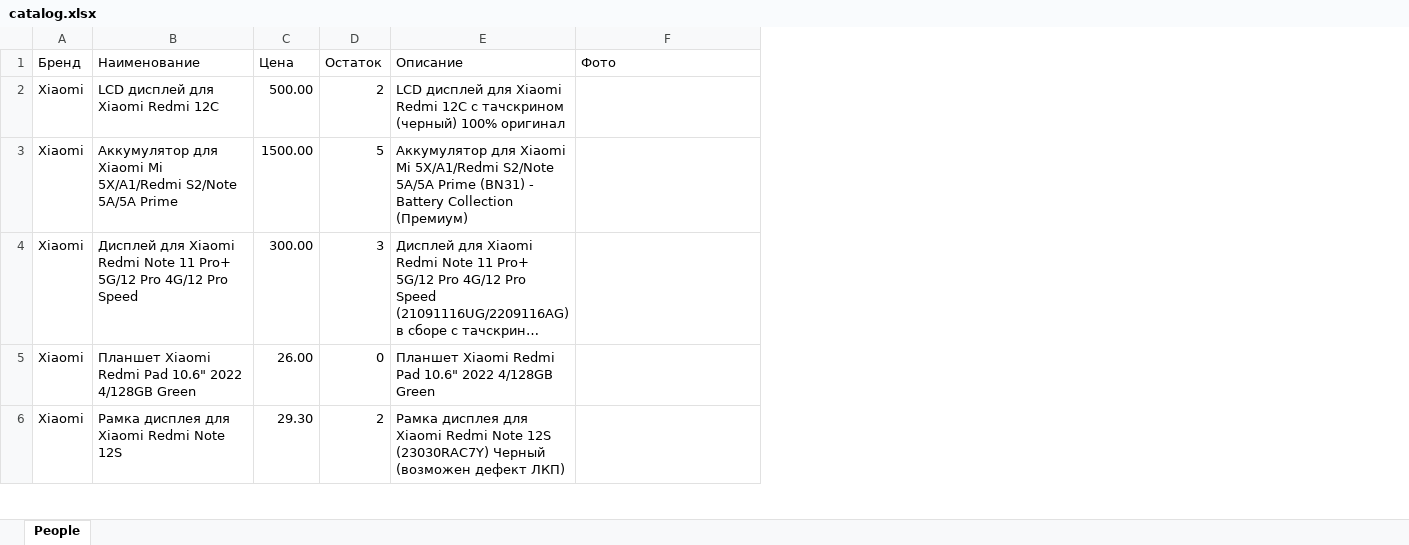
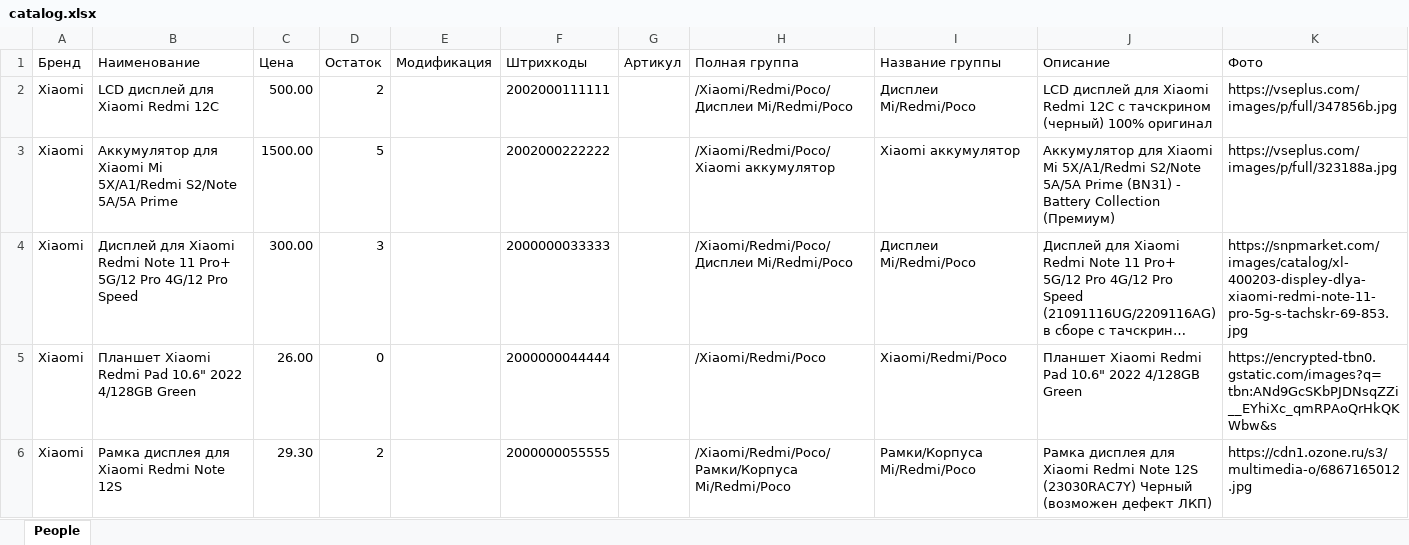
Before and after one commit to Zulfat-Gafurzyanov/mobile-parts-catalog, an Excel workbook: backend/input_file/catalog.xlsx, sheet People, drawn as a sheet; only a part is shown; long unchanged cells end in …; values as stored, in another font and other column widths than the file's, no borders; addresses are those after the commit; the diff covers the shown part only; the diff names each change by its address in the sheet, - before the commit and + after, or states it on an @@ line.

```diff
--- a/backend/input_file/catalog.xlsx (sheet People)
+++ b/backend/input_file/catalog.xlsx (sheet People)
+column E (Модификация), empty
+column F (Штрихкоды), rows 2-6: 2002000111111 | 2002000222222 | 2000000033333 | 2000000044444 | 2000000055555
+column G (Артикул), empty
+column H (Полная группа), rows 2-6: /Xiaomi/Redmi/Poco/Дисплеи Mi/Redmi/Poco | /Xiaomi/Redmi/Poco/Xiaomi аккумулятор | /Xiaomi/Redmi/Poco/Дисплеи Mi/Redmi/Poco | /Xiaomi/Redmi/Poco | /Xiaomi/Redmi/Poco/Рамки/Корпуса Mi/Redmi/Poco
+column I (Название группы), rows 2-6: Дисплеи Mi/Redmi/Poco | Xiaomi аккумулятор | Дисплеи Mi/Redmi/Poco | Xiaomi/Redmi/Poco | Рамки/Корпуса Mi/Redmi/Poco
-K2 (Фото): (empty)
+K2 (Фото): https://vseplus.com/images/p/full/347856b.jpg
-K3 (Фото): (empty)
+K3 (Фото): https://vseplus.com/images/p/full/323188a.jpg
-K4 (Фото): (empty)
+K4 (Фото): https://snpmarket.com/images/catalog/xl-400203-displey-dlya-xiaomi-redmi-note-11-pro-5g-s-tachskr-69-853.jpg
-K5 (Фото): (empty)
+K5 (Фото): https://encrypted-tbn0.gstatic.com/images?q=tbn:ANd9GcSKbPJDNsqZZi__EYhiXc_qmRPAoQrHkQKWbw&s
-K6 (Фото): (empty)
+K6 (Фото): https://cdn1.ozone.ru/s3/multimedia-o/6867165012.jpg
```
Also changed, not shown: 5 edited cells elsewhere in this sheet, 6 other files.
